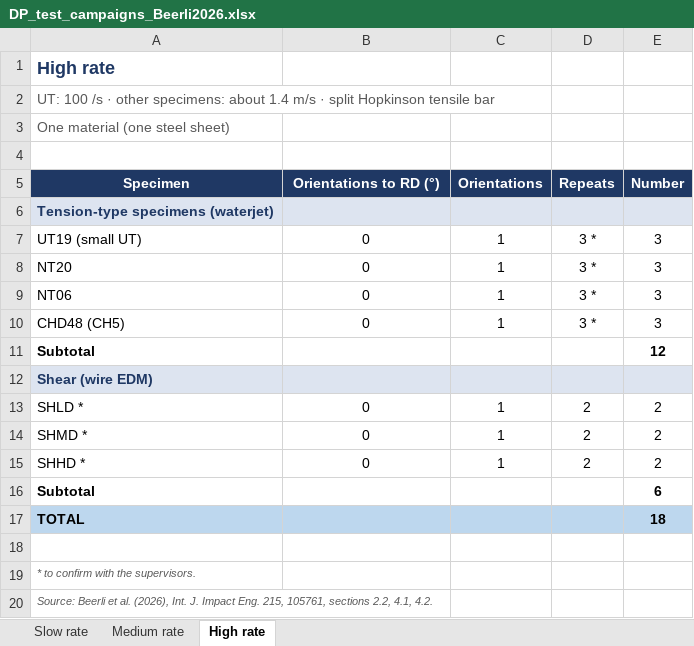
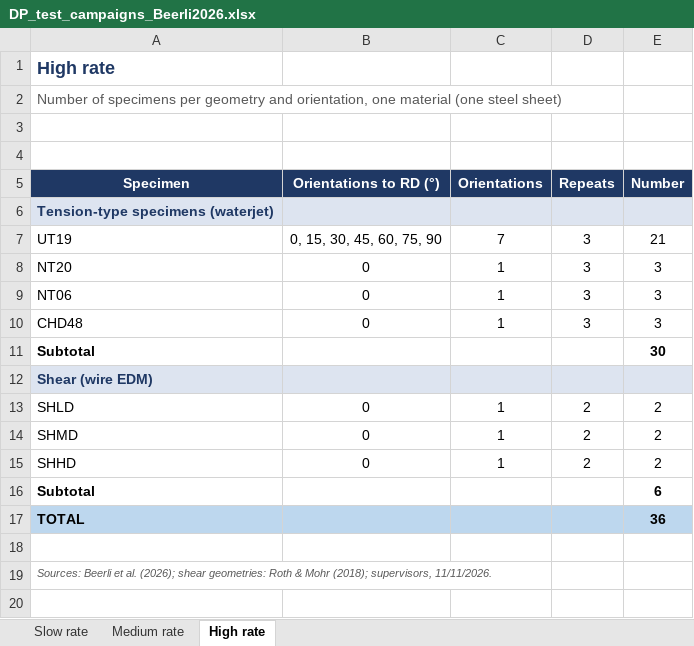
Before and after one commit to josselindavion/eth, an Excel workbook: cutting-sheets/campaigns/DP_test_campaigns_Beerli2026.xlsx, sheet High rate, drawn as a sheet; values as stored, in another font and other column widths than the file's, no borders; removed rows and columns are numbered as before the commit, all else as after; the diff names each change by its address in the sheet, - before the commit and + after, or states it on an @@ line.

```diff
--- a/cutting-sheets/campaigns/DP_test_campaigns_Beerli2026.xlsx (sheet High rate)
+++ b/cutting-sheets/campaigns/DP_test_campaigns_Beerli2026.xlsx (sheet High rate)
-A2 (Specimen): UT: 100 /s · other specimens: about 1.4 m/s · split Hopkinson tensile bar
+A2 (Specimen): Number of specimens per geometry and orientation, one material (one steel sheet)
-A3 (Specimen): One material (one steel sheet)
+A3 (Specimen): (empty)
-row 7: UT19 (small UT) | 0 | 1 | 3 * | 3
+row 7: UT19 | 0, 15, 30, 45, 60, 75, 90 | 7 | 3 | 21
-D8:D10 (Repeats): 3 *
+D8:D10 (Repeats): 3
-A10 (Specimen): CHD48 (CH5)
+A10 (Specimen): CHD48
-E11 (Number): 12
+E11 (Number): 30
-A13 (Specimen): SHLD *
+A13 (Specimen): SHLD
-A14 (Specimen): SHMD *
+A14 (Specimen): SHMD
-A15 (Specimen): SHHD *
+A15 (Specimen): SHHD
-E17 (Number): 18
+E17 (Number): 36
-A19 (Specimen): * to confirm with the supervisors.
+A19 (Specimen): Sources: Beerli et al. (2026); shear geometries: Roth & Mohr (2018); supervisors, 11/11/2026.
-row 20: Source: Beerli et al. (2026), Int. J. Impact Eng. 215, 105761, sections 2.2, 4.1, 4.2.
```
Also changed, not shown: sheet Medium rate, sheet Slow rate, 4 other files.
